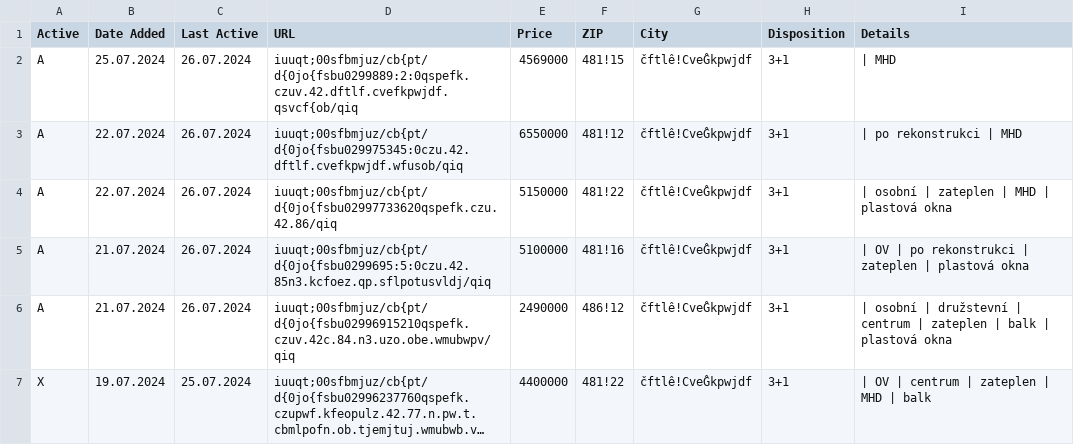
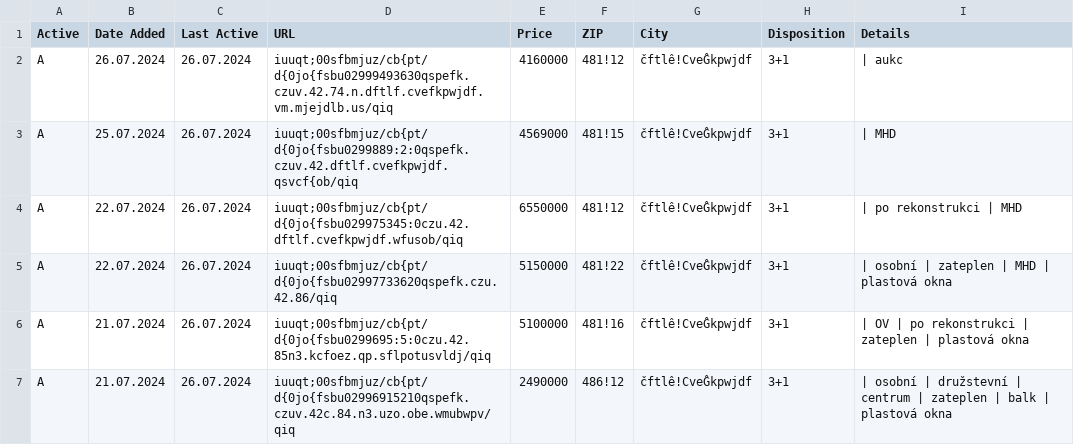
Before and after one commit to zahapat/real-watchdog, a CSV file: database/prodej_3+1.csv, drawn as a sheet; only a part is shown; the shorter side is filled out with more unchanged rows; long unchanged cells end in ….

```diff
--- a/database/prodej_3+1.csv
+++ b/database/prodej_3+1.csv
@@ -1,2 +1,3 @@
 Active,Date Added,Last Active,URL,Price,ZIP,City,Disposition,Details
+A,26.07.2024,26.07.2024,iuuqt;00sfbmjuz/cb{pt/d{0jo{fsbu02999493630qspefk.czuv.42.74.n.dftlf.cvefkpwjdf.vm.mjejdlb.us/qiq,4160000,481!12,čftlê!CveĜkpwjdf,3+1,|  aukc
 A,25.07.2024,26.07.2024,iuuqt;00sfbmjuz/cb{pt/d{0jo{fsbu0299889:2:0qspefk.czuv.42.dftlf.cvefkpwjdf.qsvcf{ob/qiq,4569000,481!15,čftlê!CveĜkpwjdf,3+1,|  MHD
```
Also changed, not shown: database/pronajem_2+kk.csv.
